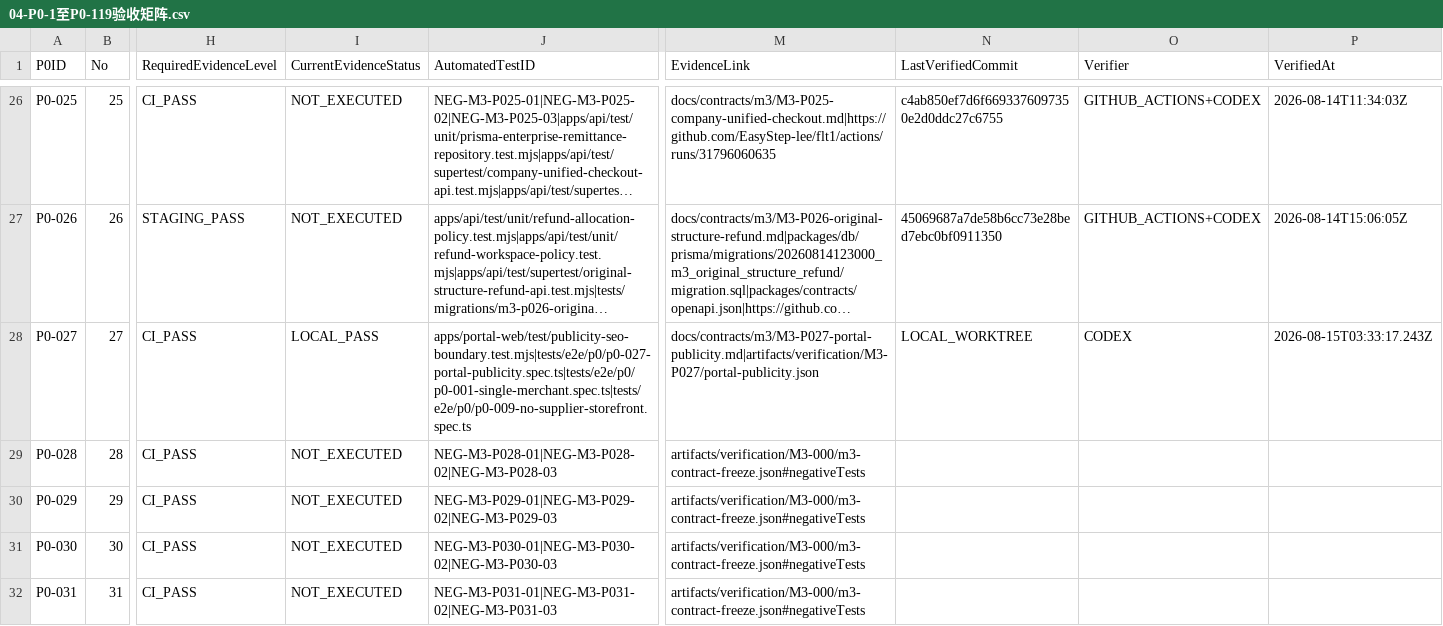
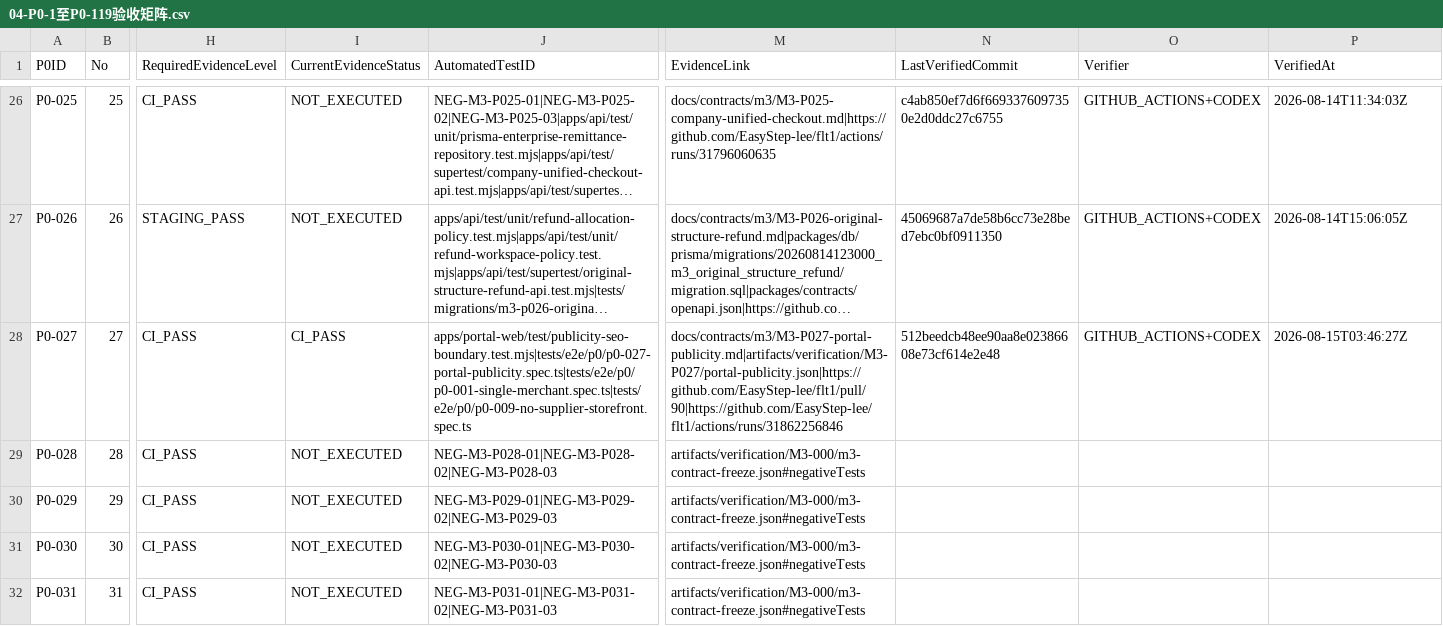
Before and after one commit to EasyStep-lee/flt1, a CSV file: 福礼社Codex5.6开发执行包V1.1/04-P0-1至P0-119验收矩阵.csv, drawn as a sheet; only a part is shown, gaps mark what is left out; long unchanged cells end in …; the diff names each change by its address in the sheet, - before the commit and + after, or states it on an @@ line.

Commit message:
docs(m3): record portal publicity ci evidence

```diff
--- a/福礼社Codex5.6开发执行包V1.1/04-P0-1至P0-119验收矩阵.csv
+++ b/福礼社Codex5.6开发执行包V1.1/04-P0-1至P0-119验收矩阵.csv
-I28 (CurrentEvidenceStatus): LOCAL_PASS
+I28 (CurrentEvidenceStatus): CI_PASS
-M28 (EvidenceLink): docs/contracts/m3/M3-P027-portal-publicity.md|artifacts/verification/M3-P027/portal-publicity.json
+M28 (EvidenceLink): docs/contracts/m3/M3-P027-portal-publicity.md|artifacts/verification/M3-P027/portal-publicity.json|https://github.com/EasyStep-lee/flt1/pull/90|https://github.com/EasyStep-lee/flt1/actions/runs/31862256846
-N28 (LastVerifiedCommit): LOCAL_WORKTREE
+N28 (LastVerifiedCommit): 512beedcb48ee90aa8e02386608e73cf614e2e48
-O28 (Verifier): CODEX
+O28 (Verifier): GITHUB_ACTIONS+CODEX
-P28 (VerifiedAt): 2026-08-15T03:33:17.243Z
+P28 (VerifiedAt): 2026-08-15T03:46:27Z
```
Also changed, not shown: 福礼社Codex5.6开发执行包V1.1/03-任务台账.csv, 福礼社Codex5.6开发执行包V1.1/08-页面路由接口P0映射.csv, 14 other files.
